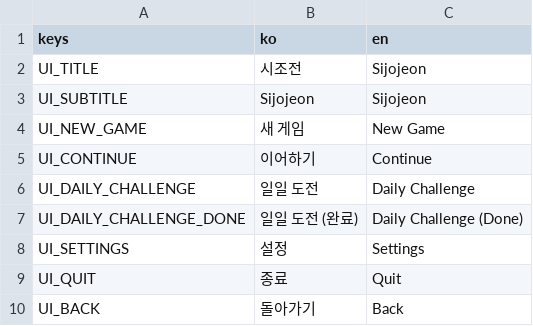
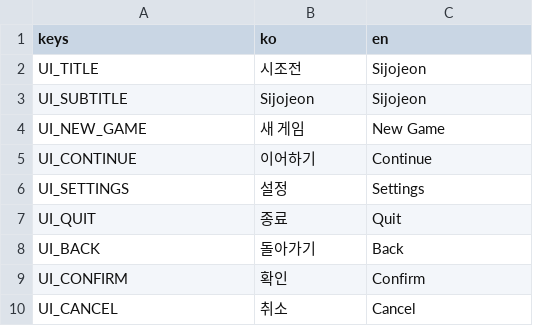
Before and after one commit to dongmin1213/Sijojeon, a CSV file: translations/translations.csv, drawn as a sheet; only a part is shown; the shorter side is filled out with more unchanged rows.

```diff
--- a/translations/translations.csv
+++ b/translations/translations.csv
@@ -5,4 +5,2 @@ UI_NEW_GAME,새 게임,New Game
 UI_CONTINUE,이어하기,Continue
-UI_DAILY_CHALLENGE,일일 도전,Daily Challenge
-UI_DAILY_CHALLENGE_DONE,일일 도전 (완료),Daily Challenge (Done)
 UI_SETTINGS,설정,Settings
```
Also changed, not shown: 5 other files.
